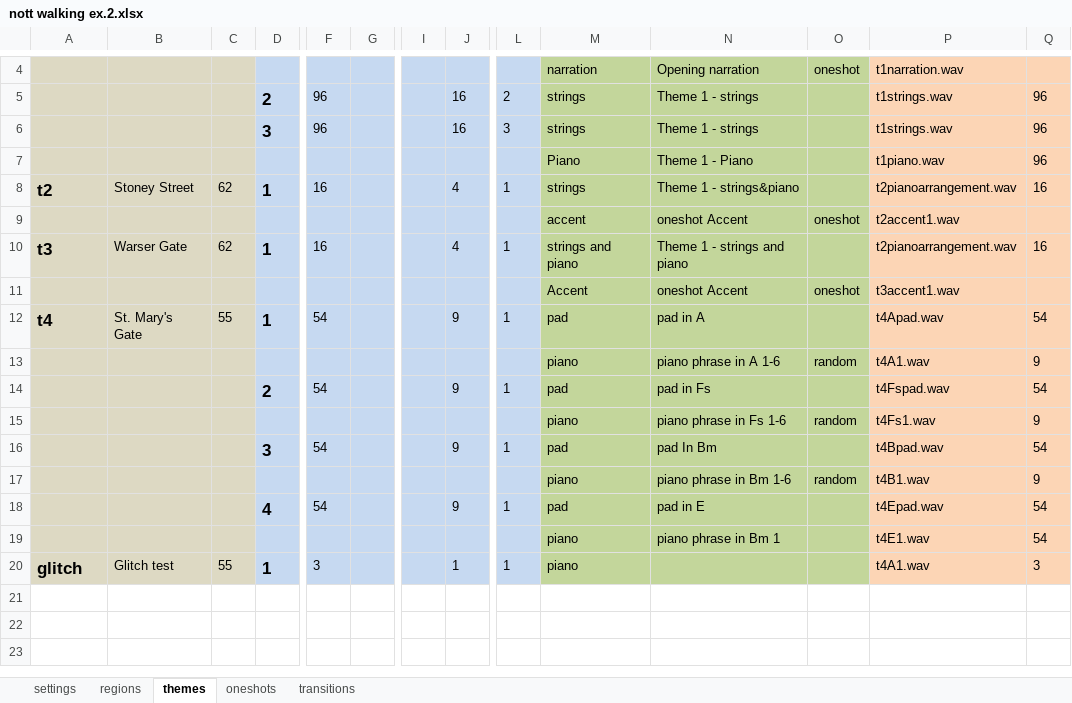
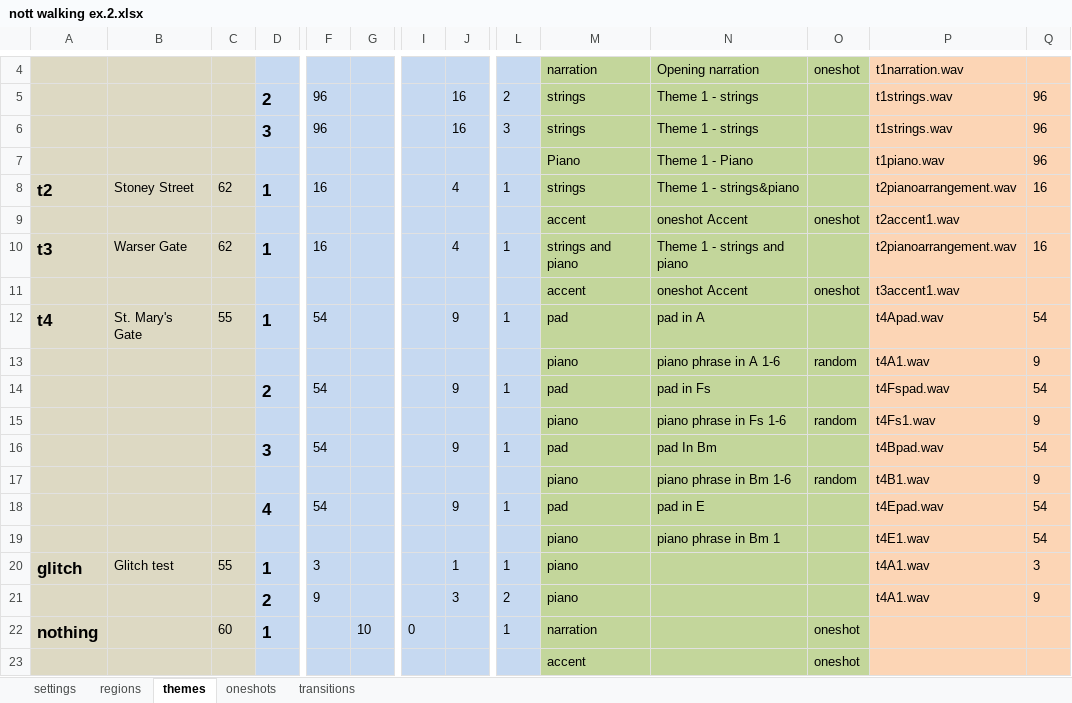
Before and after one commit to cgreenhalgh/daoauthor, an Excel workbook: data/nott walking ex.2.xlsx, sheet themes, drawn as a sheet; only a part is shown, gaps mark what is left out; values as stored, in another font and other column widths than the file's, no borders; rows hold the shown columns only; the diff names each change by its address in the sheet, - before the commit and + after, or states it on an @@ line.

```diff
--- a/data/nott walking ex.2.xlsx (sheet themes)
+++ b/data/nott walking ex.2.xlsx (sheet themes)
-M11: Accent
+M11: accent
+row 21:  |  |  | 2 | 9 |  |  | 3 | 2 | piano |  |  | t4A1.wav | 9
+row 22: nothing |  | 60 | 1 |  | 10 | 0 |  | 1 | narration |  | oneshot
+row 23:  |  |  |  |  |  |  |  |  | accent |  | oneshot
```
Also changed, not shown: sheet regions, 4 other files.
